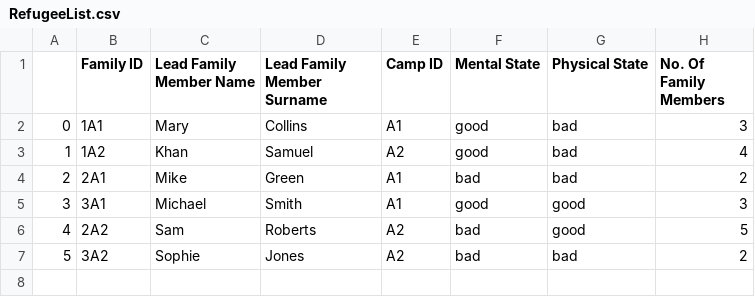
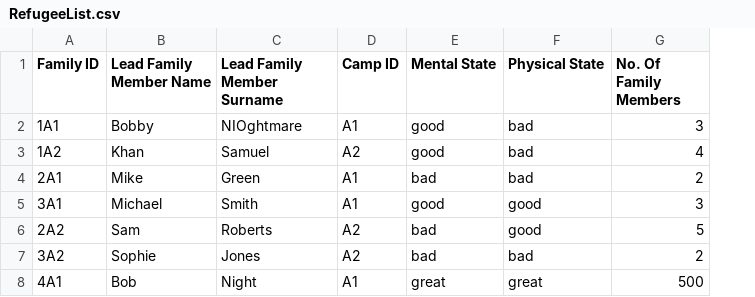
Before and after one commit to KyraCh/introProgramming, a CSV file: RefugeeList.csv, drawn as a sheet; removed rows and columns are numbered as before the commit, all else as after; the diff names each change by its address in the sheet, - before the commit and + after, or states it on an @@ line.

```diff
--- a/RefugeeList.csv
+++ b/RefugeeList.csv
-column A, rows 2-7: 0 | 1 | 2 | 3 | 4 | 5
-B2 (Lead Family Member Name): Mary
+B2 (Lead Family Member Name): Bobby
-C2 (Lead Family Member Surname): Collins
+C2 (Lead Family Member Surname): NIOghtmare
+row 8: 4A1 | Bob | Night | A1 | great | great | 500
```
Also changed, not shown: camp_database.csv, camplist.csv, 3 other files.
